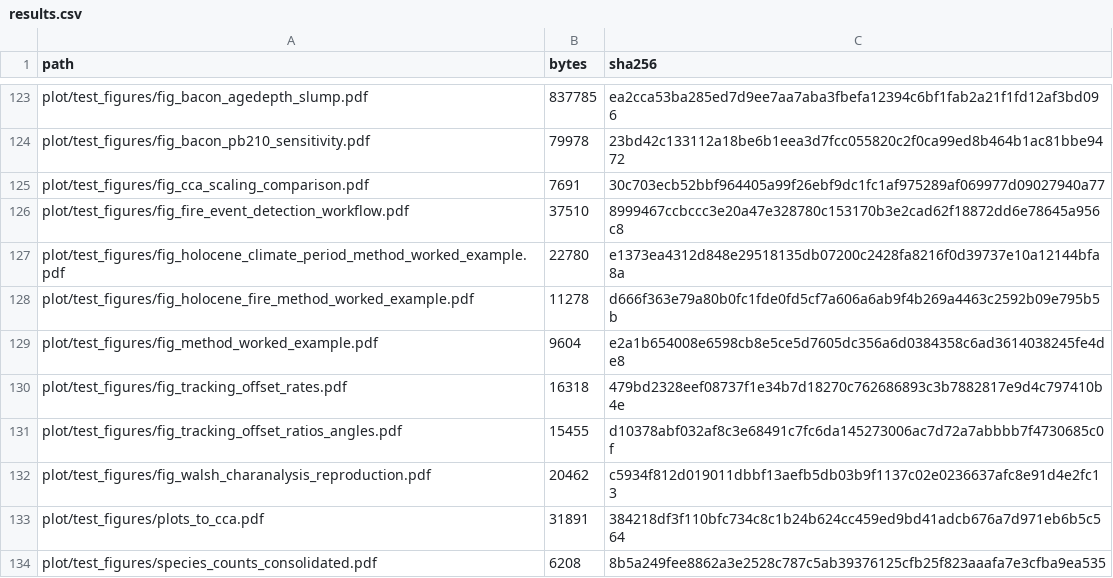
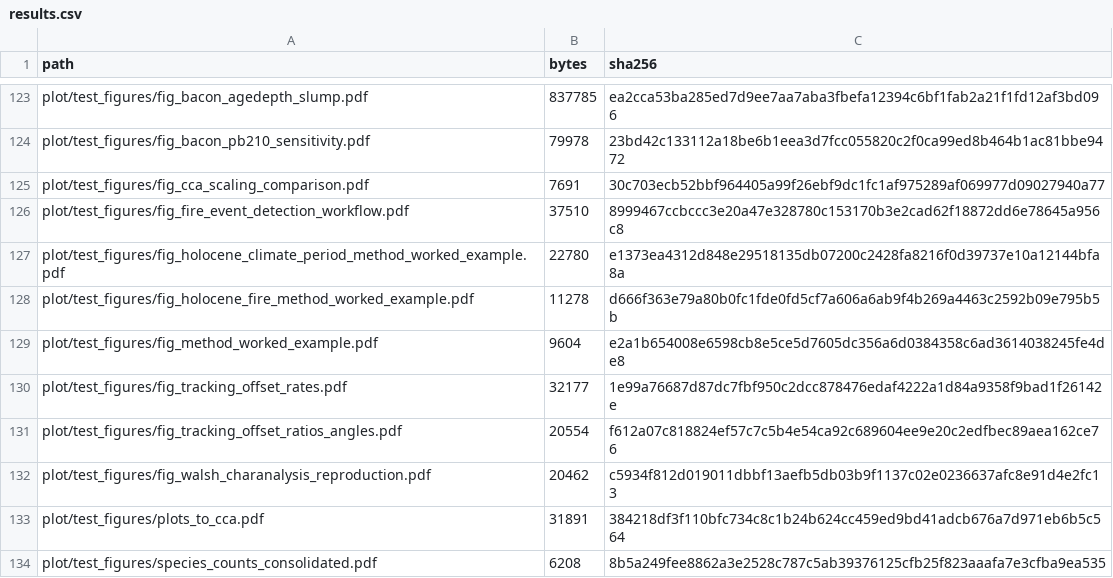
Before and after one commit to billurbektas/PaleoACES, a CSV file: docs/assets/analysis/results.csv, drawn as a sheet; only a part is shown, gaps mark what is left out.

```diff
--- a/docs/assets/analysis/results.csv
+++ b/docs/assets/analysis/results.csv
@@ -129,4 +129,4 @@ plot/test_figures/fig_holocene_fire_method_worked_example.pdf,11278,d666f363e79a
 plot/test_figures/fig_method_worked_example.pdf,9604,e2a1b654008e6598cb8e5ce5d7605dc356a6d0384358c6ad3614038245fe4de8
-plot/test_figures/fig_tracking_offset_rates.pdf,16318,479bd2328eef08737f1e34b7d18270c762686893c3b7882817e9d4c797410b4e
-plot/test_figures/fig_tracking_offset_ratios_angles.pdf,15455,d10378abf032af8c3e68491c7fc6da145273006ac7d72a7abbbb7f4730685c0f
+plot/test_figures/fig_tracking_offset_rates.pdf,32177,1e99a76687d87dc7fbf950c2dcc878476edaf4222a1d84a9358f9bad1f26142e
+plot/test_figures/fig_tracking_offset_ratios_angles.pdf,20554,f612a07c818824ef57c7c5b4e54ca92c689604ee9e20c2edfbec89aea162ce76
 plot/test_figures/fig_walsh_charanalysis_reproduction.pdf,20462,c5934f812d019011dbbf13aefb5db03b9f1137c02e0236637afc8e91d4e2fc13
```
Also changed, not shown: docs/assets/analysis/artifacts.csv, docs/assets/analysis/inputs.csv, 16 other files.
